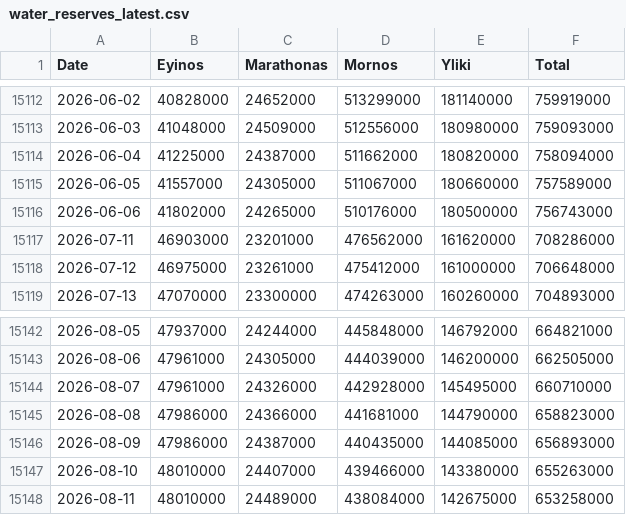
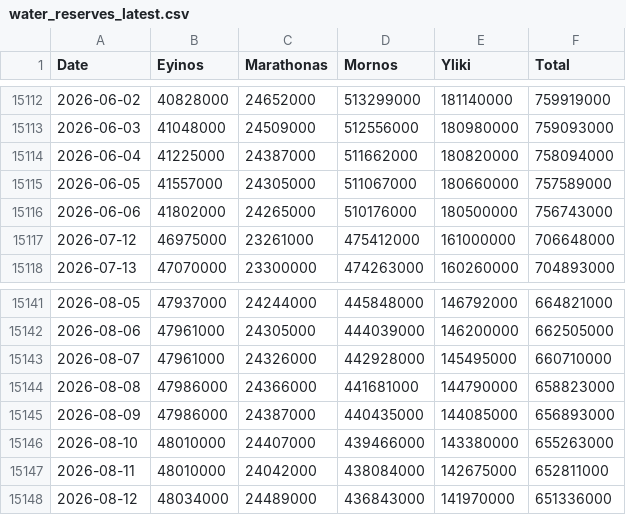
Before and after one commit to iMEdD-Lab/eydap_water_reserves, a CSV file: water_reserves_latest.csv, drawn as a sheet; only a part is shown, gaps mark what is left out.

```diff
--- a/water_reserves_latest.csv
+++ b/water_reserves_latest.csv
@@ -15116,3 +15116,2 @@ Date,Eyinos,Marathonas,Mornos,Yliki,Total
 2026-06-06,41802000,24265000,510176000,180500000,756743000
-2026-07-11,46903000,23201000,476562000,161620000,708286000
 2026-07-12,46975000,23261000,475412000,161000000,706648000
@@ -15147,2 +15146,3 @@ Date,Eyinos,Marathonas,Mornos,Yliki,Total
 2026-08-10,48010000,24407000,439466000,143380000,655263000
-2026-08-11,48010000,24489000,438084000,142675000,653258000
+2026-08-11,48010000,24042000,438084000,142675000,652811000
+2026-08-12,48034000,24489000,436843000,141970000,651336000
```
Also changed, not shown: latest_day_compare.csv.
